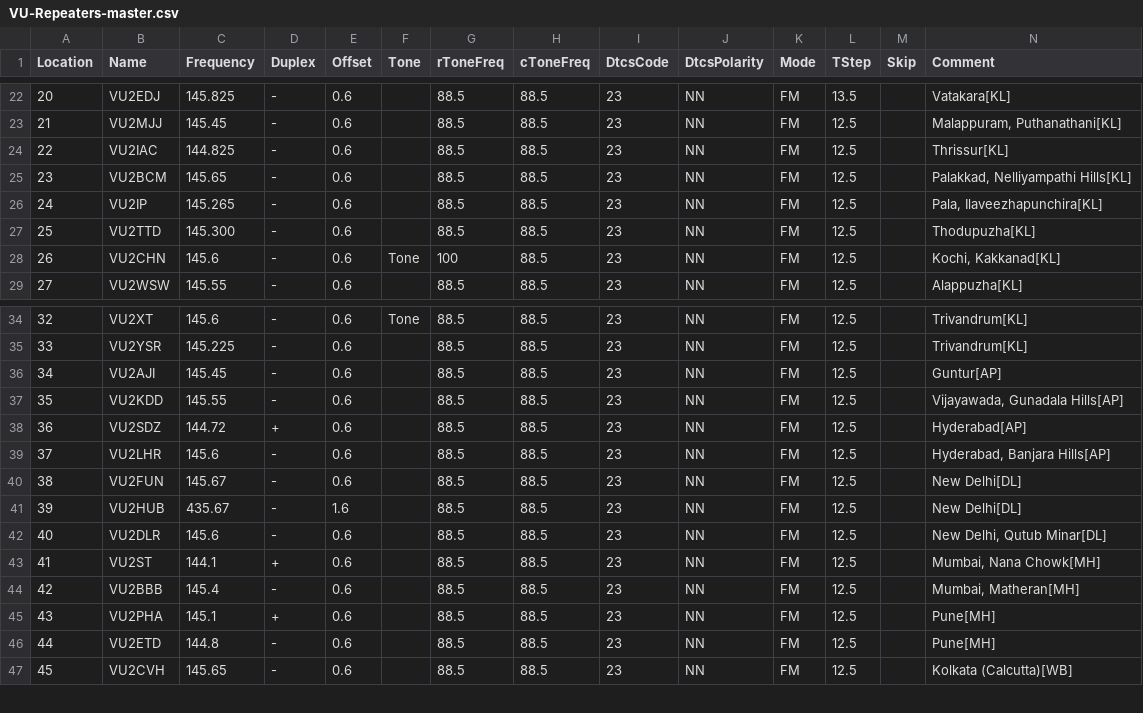
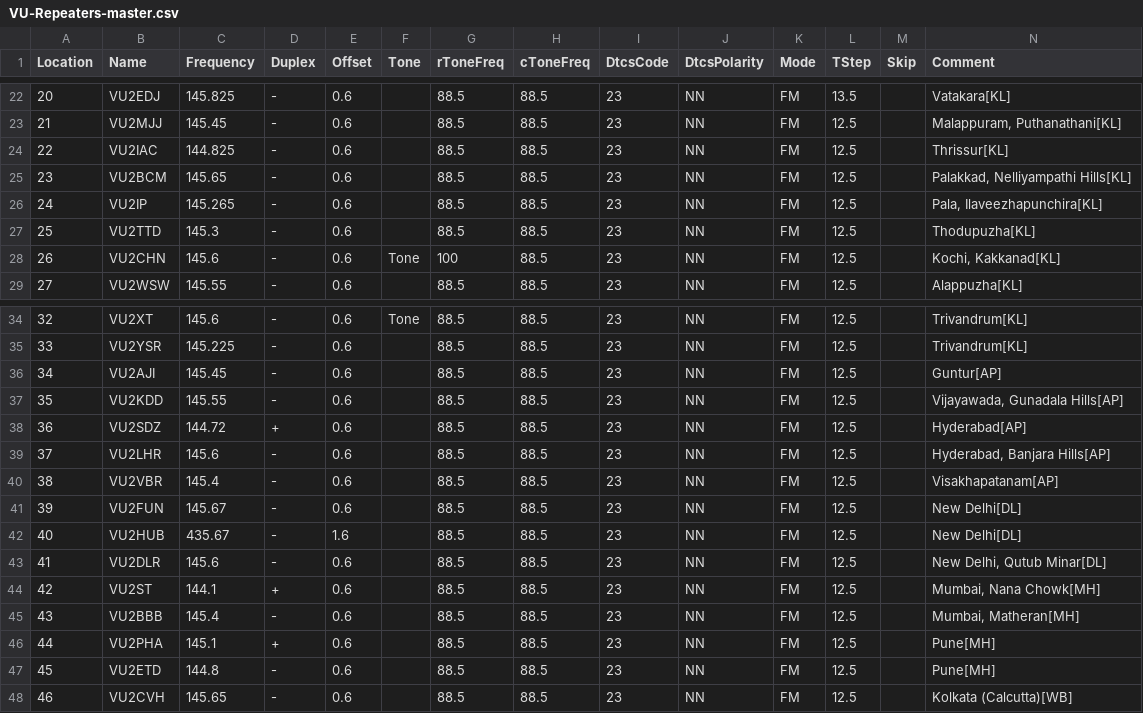
Before and after one commit to bejoysat/amateurradio, a CSV file: Repeaters/VU-Repeaters-master.csv, drawn as a sheet; only a part is shown, gaps mark what is left out; addresses are those after the commit; rows hold the shown columns only; the diff names each change by its address in the sheet, - before the commit and + after, or states it on an @@ line.

Commit message:
Update VU-Repeaters-master.csv
Added VU2VBR

```diff
--- a/Repeaters/VU-Repeaters-master.csv
+++ b/Repeaters/VU-Repeaters-master.csv
-C27 (Frequency): 145.300
+C27 (Frequency): 145.3
+row 40: 38 | VU2VBR | 145.4 | - | 0.6 |  | 88.5 | 88.5 | 23 | NN | FM | 12.5 |  | Visakhapatanam[AP]
@@ column A (Location) renumbered from row 41 down @@
```
